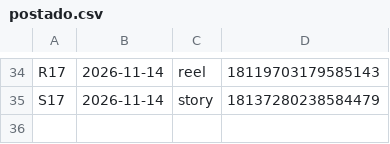
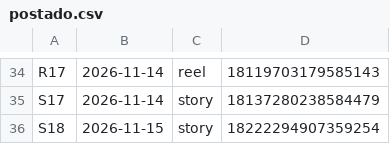
Before and after one commit to langtecnologias-cpu/lang-intelligence, a CSV file: postado.csv, drawn as a sheet; only a part is shown, gaps mark what is left out.

Commit message:
registro de postagem

```diff
--- a/postado.csv
+++ b/postado.csv
@@ -35 +35,2 @@ R17;2026-11-14;reel;18119703179585143
 S17;2026-11-14;story;18137280238584479
+S18;2026-11-15;story;18222294907359254
```
